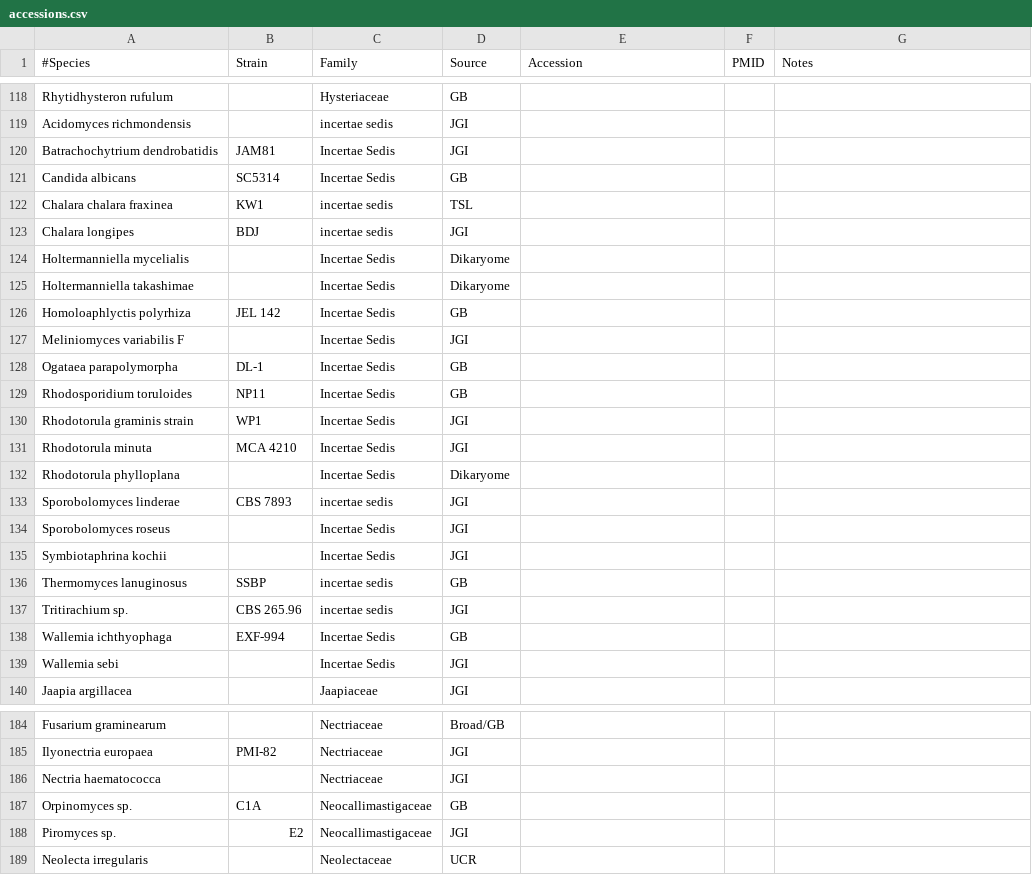
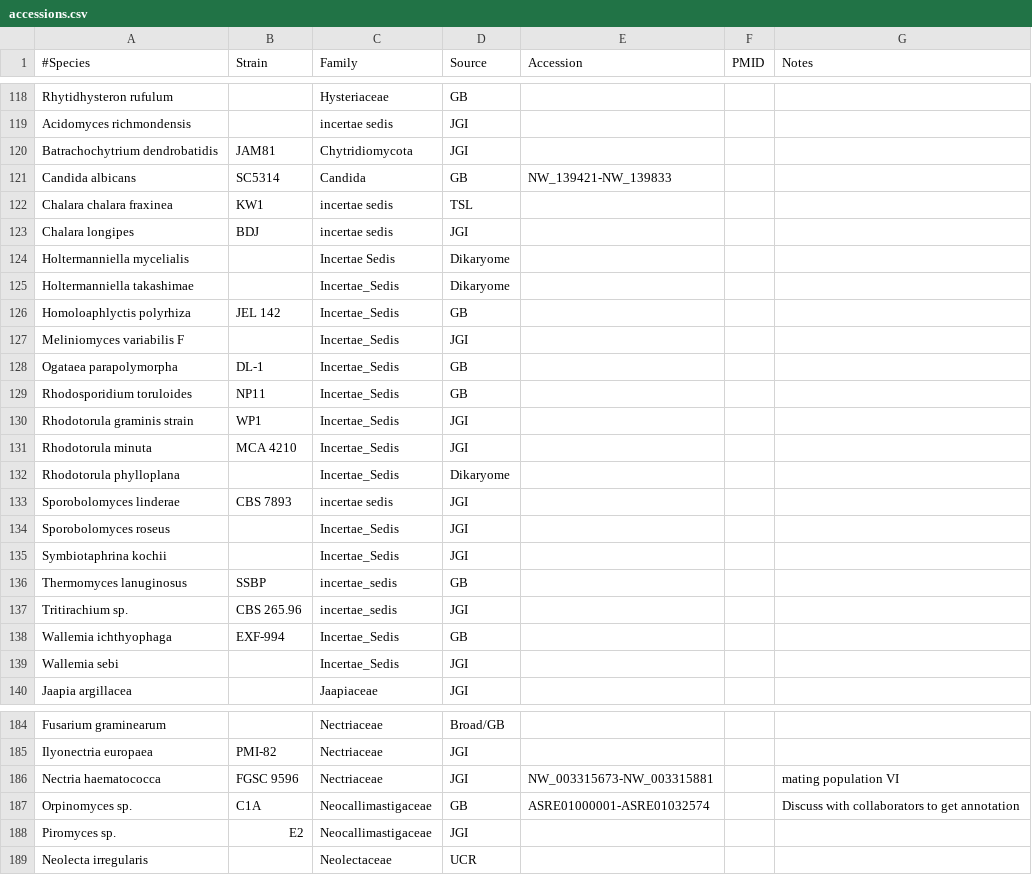
Before and after one commit to sjmondo/genomes, a CSV file: lib/accessions.csv, drawn as a sheet; only a part is shown, gaps mark what is left out; the diff covers the shown part only.

Commit message:
updated some strains

```diff
--- a/lib/accessions.csv
+++ b/lib/accessions.csv
@@ -119,4 +119,4 @@ Rhytidhysteron rufulum,,Hysteriaceae,GB,,,
 Acidomyces richmondensis,,incertae sedis,JGI,,,
-Batrachochytrium dendrobatidis,JAM81,Incertae Sedis,JGI,,,
-Candida albicans,SC5314,Incertae Sedis,GB,,,
+Batrachochytrium dendrobatidis,JAM81,Chytridiomycota,JGI,,,
+Candida albicans,SC5314,Candida,GB,NW_139421-NW_139833,,
 Chalara chalara fraxinea,KW1,incertae sedis,TSL,,,
@@ -124,17 +124,17 @@ Chalara longipes,BDJ,incertae sedis,JGI,,,
 Holtermanniella mycelialis,,Incertae Sedis,Dikaryome,,,
-Holtermanniella takashimae,,Incertae Sedis,Dikaryome,,,
-Homoloaphlyctis polyrhiza,JEL 142,Incertae Sedis,GB,,,
-Meliniomyces variabilis F,,Incertae Sedis,JGI,,,
-Ogataea parapolymorpha,DL-1,Incertae Sedis,GB,,,
-Rhodosporidium toruloides,NP11,Incertae Sedis,GB,,,
-Rhodotorula graminis strain,WP1,Incertae Sedis,JGI,,,
-Rhodotorula minuta,MCA 4210,Incertae Sedis,JGI,,,
-Rhodotorula phylloplana,,Incertae Sedis,Dikaryome,,,
+Holtermanniella takashimae,,Incertae_Sedis,Dikaryome,,,
+Homoloaphlyctis polyrhiza,JEL 142,Incertae_Sedis,GB,,,
+Meliniomyces variabilis F,,Incertae_Sedis,JGI,,,
+Ogataea parapolymorpha,DL-1,Incertae_Sedis,GB,,,
+Rhodosporidium toruloides,NP11,Incertae_Sedis,GB,,,
+Rhodotorula graminis strain,WP1,Incertae_Sedis,JGI,,,
+Rhodotorula minuta,MCA 4210,Incertae_Sedis,JGI,,,
+Rhodotorula phylloplana,,Incertae_Sedis,Dikaryome,,,
 Sporobolomyces linderae,CBS 7893,incertae sedis,JGI,,,
-Sporobolomyces roseus,,Incertae Sedis,JGI,,,
-Symbiotaphrina kochii,,Incertae Sedis,JGI,,,
-Thermomyces lanuginosus,SSBP,incertae sedis,GB,,,
-Tritirachium sp.,CBS 265.96,incertae sedis,JGI,,,
-Wallemia ichthyophaga,EXF-994,Incertae Sedis,GB,,,
-Wallemia sebi,,Incertae Sedis,JGI,,,
+Sporobolomyces roseus,,Incertae_Sedis,JGI,,,
+Symbiotaphrina kochii,,Incertae_Sedis,JGI,,,
+Thermomyces lanuginosus,SSBP,incertae_sedis,GB,,,
+Tritirachium sp.,CBS 265.96,incertae_sedis,JGI,,,
+Wallemia ichthyophaga,EXF-994,Incertae_Sedis,GB,,,
+Wallemia sebi,,Incertae_Sedis,JGI,,,
 Jaapia argillacea,,Jaapiaceae,JGI,,,
@@ -185,4 +185,4 @@ Fusarium graminearum,,Nectriaceae,Broad/GB,,,
 Ilyonectria europaea,PMI-82,Nectriaceae,JGI,,,
-Nectria haematococca,,Nectriaceae,JGI,,,
-Orpinomyces sp.,C1A,Neocallimastigaceae,GB,,,
+Nectria haematococca,FGSC 9596,Nectriaceae,JGI,NW_003315673-NW_003315881,,mating population VI
+Orpinomyces sp.,C1A,Neocallimastigaceae,GB,ASRE01000001-ASRE01032574,,Discuss with collaborators to get annotation
 Piromyces sp.,E2,Neocallimastigaceae,JGI,,,
```
Also changed, not shown: 7 edited cells elsewhere in this file.
